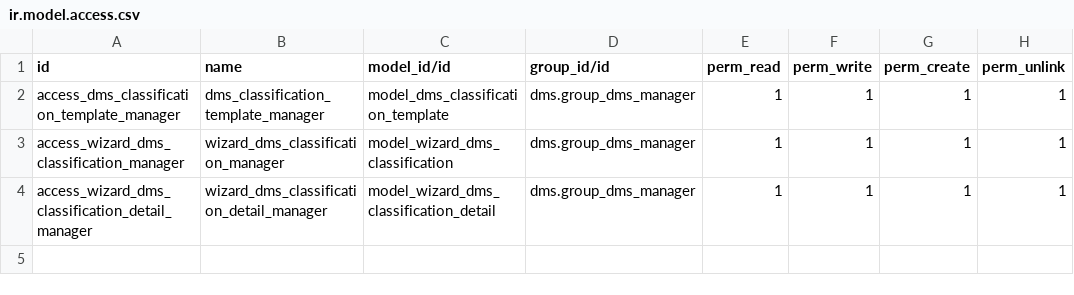
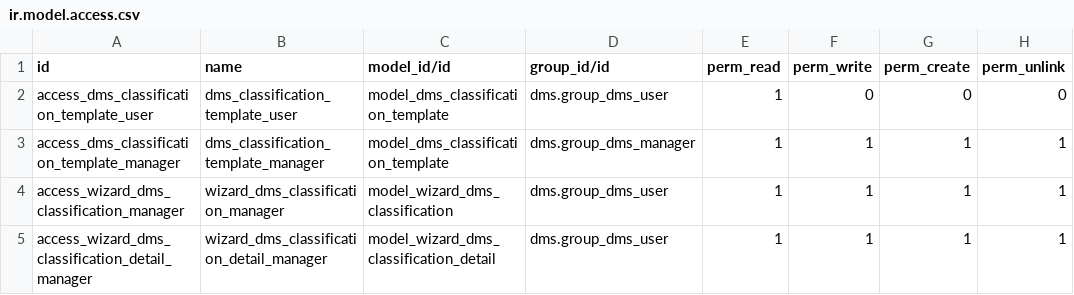
Before and after one commit to ledoent/dms, a CSV file: dms_auto_classification/security/ir.model.access.csv, drawn as a sheet.

Commit message:
[IMP] dms_auto_classification: Allow users with Documents: User permissions can use the wizard
TT46805

```diff
--- a/dms_auto_classification/security/ir.model.access.csv
+++ b/dms_auto_classification/security/ir.model.access.csv
@@ -1,4 +1,5 @@
 id,name,model_id/id,group_id/id,perm_read,perm_write,perm_create,perm_unlink
+access_dms_classification_template_user,dms_classification_template_user,model_dms_classification_template,dms.group_dms_user,1,0,0,0
 access_dms_classification_template_manager,dms_classification_template_manager,model_dms_classification_template,dms.group_dms_manager,1,1,1,1
-access_wizard_dms_classification_manager,wizard_dms_classification_manager,model_wizard_dms_classification,dms.group_dms_manager,1,1,1,1
-access_wizard_dms_classification_detail_manager,wizard_dms_classification_detail_manager,model_wizard_dms_classification_detail,dms.group_dms_manager,1,1,1,1
+access_wizard_dms_classification_manager,wizard_dms_classification_manager,model_wizard_dms_classification,dms.group_dms_user,1,1,1,1
+access_wizard_dms_classification_detail_manager,wizard_dms_classification_detail_manager,model_wizard_dms_classification_detail,dms.group_dms_user,1,1,1,1
```
Also changed, not shown: 3 other files.
